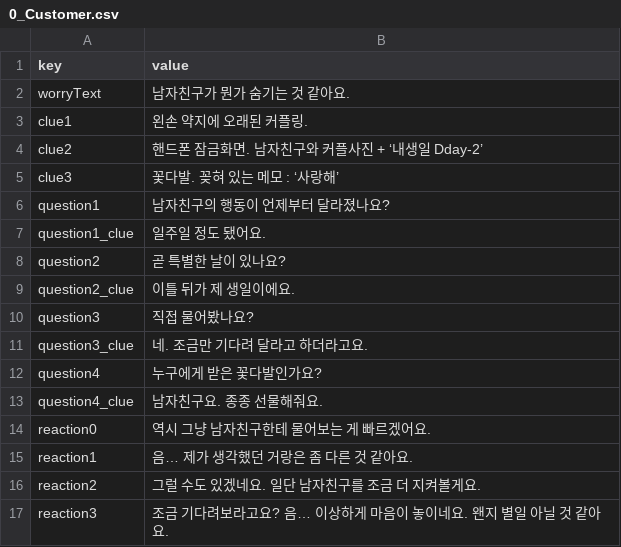
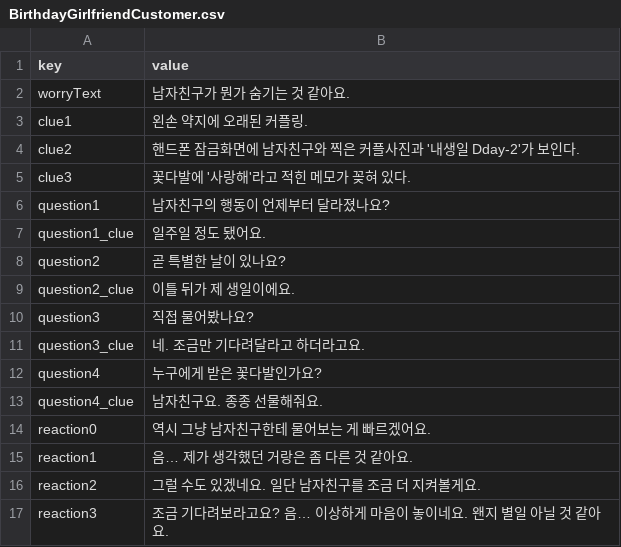
Before and after one commit to lee-ye-eun/2026-gammaruCIEN-gamejam, a CSV file: Assets/05_Datas/Customer/BirthdayGirlfriendCustomer.csv (was Assets/05_Datas/Customer/0_Customer.csv), drawn as a sheet; the diff names each change by its address in the sheet, - before the commit and + after, or states it on an @@ line.

```diff
--- a/Assets/05_Datas/Customer/0_Customer.csv
+++ b/Assets/05_Datas/Customer/BirthdayGirlfriendCustomer.csv
-B4 (value): 핸드폰 잠금화면. 남자친구와 커플사진 + ‘내생일 Dday-2’
+B4 (value): 핸드폰 잠금화면에 남자친구와 찍은 커플사진과 '내생일 Dday-2'가 보인다.
-B5 (value): 꽃다발. 꽂혀 있는 메모 : ‘사랑해’
+B5 (value): 꽃다발에 '사랑해'라고 적힌 메모가 꽂혀 있다.
-B11 (value): 네. 조금만 기다려 달라고 하더라고요.
+B11 (value): 네. 조금만 기다려달라고 하더라고요.
```
Also changed, not shown: 41 other files.
